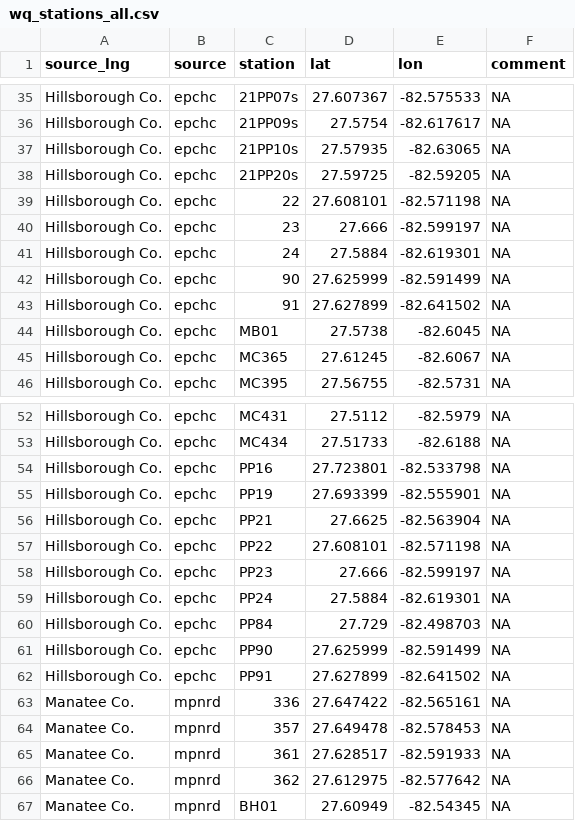
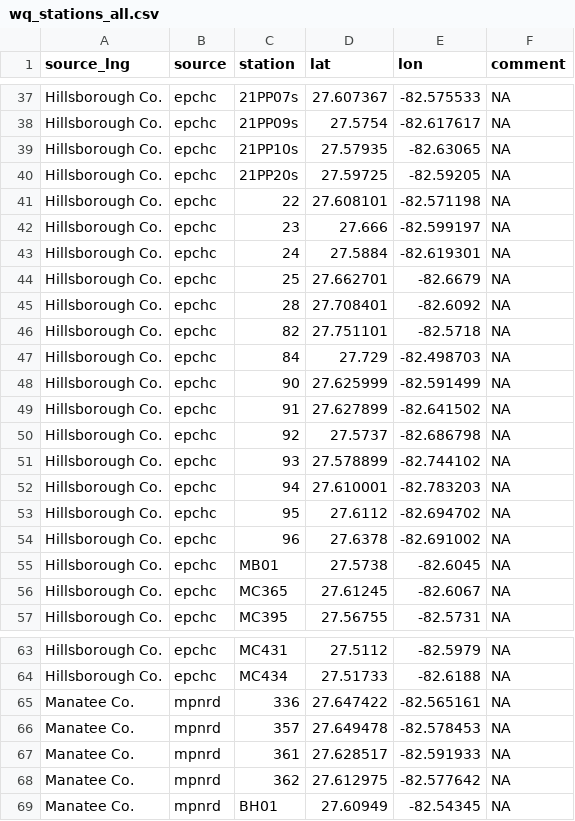
Before and after one commit to tbep-tech/piney-point, a CSV file: data/raw/wq_stations_all.csv, drawn as a sheet; only a part is shown, gaps mark what is left out; the diff covers the shown part only.

Commit message:
fixing epc station names

```diff
--- a/data/raw/wq_stations_all.csv
+++ b/data/raw/wq_stations_all.csv
@@ -41,4 +43,13 @@
 "Hillsborough Co.","epchc","24",27.5884,-82.619301,NA
+"Hillsborough Co.","epchc","25",27.662701,-82.6679,NA
+"Hillsborough Co.","epchc","28",27.708401,-82.6092,NA
+"Hillsborough Co.","epchc","82",27.751101,-82.5718,NA
+"Hillsborough Co.","epchc","84",27.729,-82.498703,NA
 "Hillsborough Co.","epchc","90",27.625999,-82.591499,NA
 "Hillsborough Co.","epchc","91",27.627899,-82.641502,NA
+"Hillsborough Co.","epchc","92",27.5737,-82.686798,NA
+"Hillsborough Co.","epchc","93",27.578899,-82.744102,NA
+"Hillsborough Co.","epchc","94",27.610001,-82.783203,NA
+"Hillsborough Co.","epchc","95",27.6112,-82.694702,NA
+"Hillsborough Co.","epchc","96",27.6378,-82.691002,NA
 "Hillsborough Co.","epchc","MB01",27.5738,-82.6045,NA
@@ -53,11 +64,2 @@
 "Hillsborough Co.","epchc","MC434",27.51733,-82.6188,NA
-"Hillsborough Co.","epchc","PP16",27.723801,-82.533798,NA
-"Hillsborough Co.","epchc","PP19",27.693399,-82.555901,NA
-"Hillsborough Co.","epchc","PP21",27.6625,-82.563904,NA
-"Hillsborough Co.","epchc","PP22",27.608101,-82.571198,NA
-"Hillsborough Co.","epchc","PP23",27.666,-82.599197,NA
-"Hillsborough Co.","epchc","PP24",27.5884,-82.619301,NA
-"Hillsborough Co.","epchc","PP84",27.729,-82.498703,NA
-"Hillsborough Co.","epchc","PP90",27.625999,-82.591499,NA
-"Hillsborough Co.","epchc","PP91",27.627899,-82.641502,NA
 "Manatee Co.","mpnrd","336",27.647422,-82.565161,NA
```
Also changed, not shown: 2 added rows elsewhere in this file, data/raw/epc_stations.csv, 4 other files.
